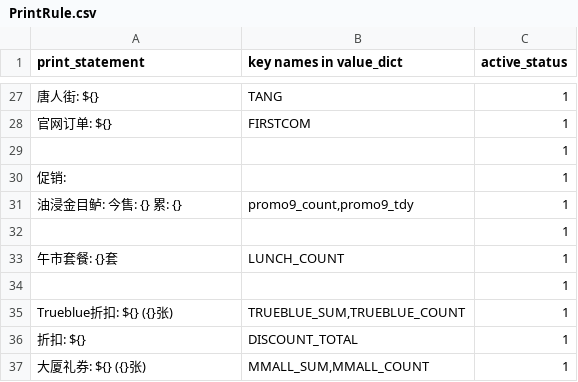
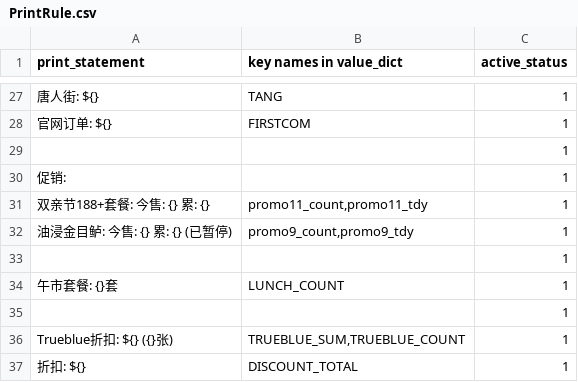
Before and after one commit to zou-zihan/Scripts-for-San-Ren-Xing, a CSV file: forThomson/PrintRule.csv, drawn as a sheet; only a part is shown, gaps mark what is left out; the shorter side is filled out with more unchanged rows; addresses are those after the commit; the diff names each change by its address in the sheet, - before the commit and + after, or states it on an @@ line.

Commit message:
Update PrintRule.csv

```diff
--- a/forThomson/PrintRule.csv
+++ b/forThomson/PrintRule.csv
+row 31: 双亲节188+套餐: 今售: {} 累: {} | promo11_count,promo11_tdy | 1
-A32 (print_statement): 油浸金目鲈: 今售: {} 累: {}
+A32 (print_statement): 油浸金目鲈: 今售: {} 累: {} (已暂停)
```
